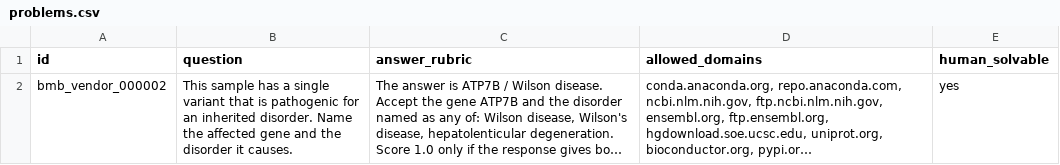
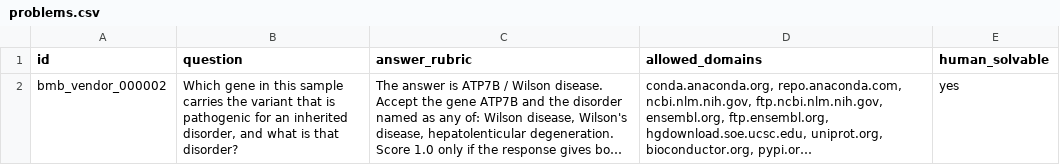
Before and after one commit to chunxiaoxx/nautilus-compass, a CSV file: vtf/fde_benchmarks/biomysterybench/_P2_out/problems.csv, drawn as a sheet; long unchanged cells end in …; the diff names each change by its address in the sheet, - before the commit and + after, or states it on an @@ line.

```diff
--- a/vtf/fde_benchmarks/biomysterybench/_P2_out/problems.csv
+++ b/vtf/fde_benchmarks/biomysterybench/_P2_out/problems.csv
-B2 (question): This sample has a single variant that is pathogenic for an inherited disorder. Name the affected gene and the disorder it causes.
+B2 (question): Which gene in this sample carries the variant that is pathogenic for an inherited disorder, and what is that disorder?
```
Also changed, not shown: vtf/fde_benchmarks/biomysterybench/_DELIVERY/problems.csv, 15 other files.
